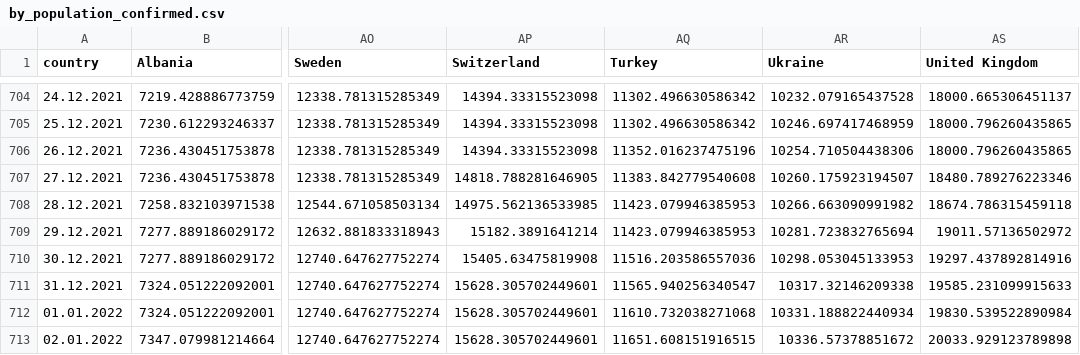
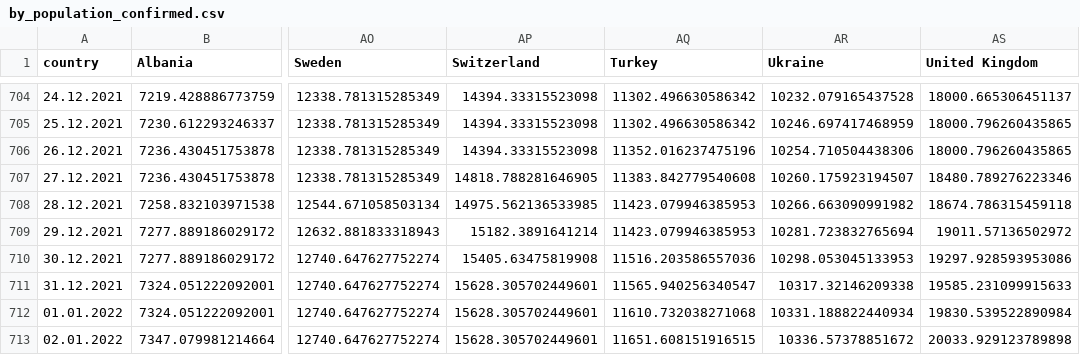
Before and after one commit to ctc/COVID-19-europe, a CSV file: by_population_confirmed.csv, drawn as a sheet; only a part is shown, gaps mark what is left out; the diff names each change by its address in the sheet, - before the commit and + after, or states it on an @@ line.

```diff
--- a/by_population_confirmed.csv
+++ b/by_population_confirmed.csv
-AS710 (United Kingdom): 19297.437892814916
+AS710 (United Kingdom): 19297.928593953086
```
Also changed, not shown: by_population_grow_percent_confirmed.csv, top5_by_population_confirmed.csv, 5 other files.
